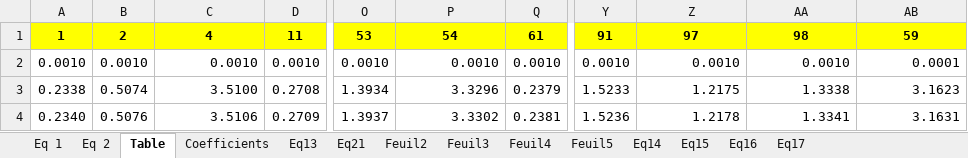
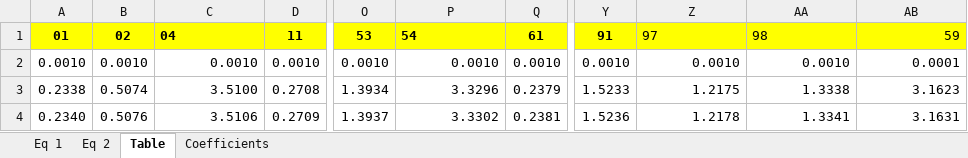
Before and after one commit to H38uS/EquipeInterclub, an Excel workbook: src/main/resources/Equipe InterclubsNat 2015 et +.xlsx, sheet Table, drawn as a sheet; only a part is shown, gaps mark what is left out; values as stored, in another font and other column widths than the file's, no borders; the diff names each change by its address in the sheet, - before the commit and + after, or states it on an @@ line.

```diff
--- a/src/main/resources/Equipe InterclubsNat 2015 et +.xlsx (sheet Table)
+++ b/src/main/resources/Equipe InterclubsNat 2015 et +.xlsx (sheet Table)
-sheet tab: Eq13
-sheet tab: Eq21
-sheet tab: Feuil2
-sheet tab: Feuil3
-sheet tab: Feuil4
-sheet tab: Feuil5
-sheet tab: Eq14
-sheet tab: Eq15
-sheet tab: Eq16
-sheet tab: Eq17
-A1: 1
+A1: 01
-B1: 2
+B1: 02
-C1: 4
+C1: 04
-C1 alignment: center
+C1 alignment: left
-P1 alignment: center
+P1 alignment: left
-Z1:AA1 alignment: center
+Z1:AA1 alignment: left
-Z1:AB1 bold: on
+Z1:AB1 bold: off
-AB1 alignment: center
+AB1 alignment: right
```
Also changed, not shown: sheet Eq 2, sheet Eq 1, sheet Coefficients, formulas that keep their value, 3 other files.
